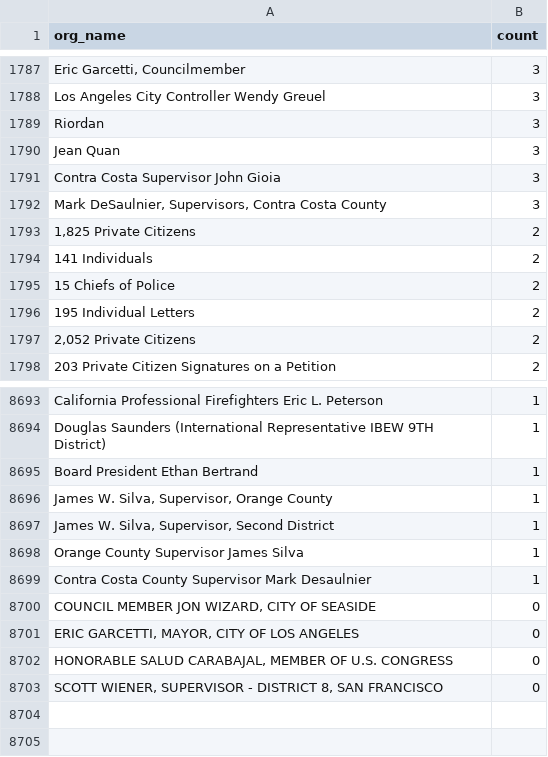
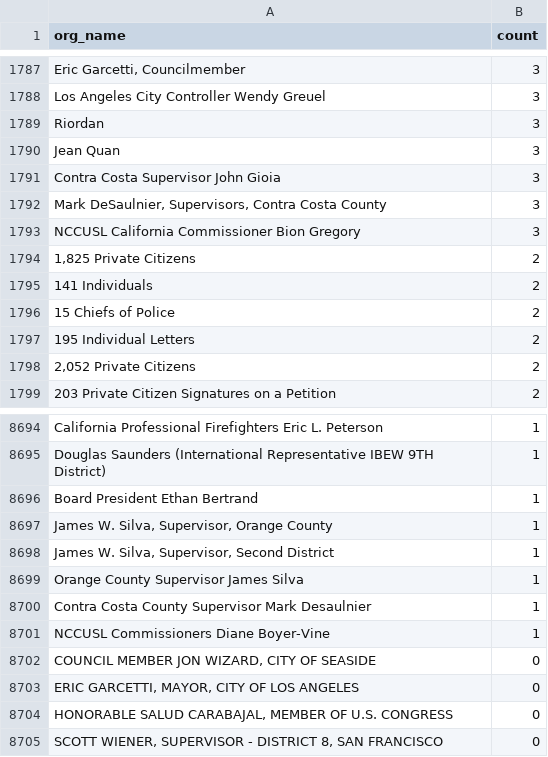
Before and after one commit to Nall-Group/california-groups-disambiguation, a CSV file: org_name_subsets_for_cleaning/org_names_that_are_actually_individuals.csv, drawn as a sheet; only a part is shown, gaps mark what is left out; the diff names each change by its address in the sheet, - before the commit and + after, or states it on an @@ line.

```diff
--- a/org_name_subsets_for_cleaning/org_names_that_are_actually_individuals.csv
+++ b/org_name_subsets_for_cleaning/org_names_that_are_actually_individuals.csv
+row 1793: NCCUSL California Commissioner Bion Gregory | 3
+row 8701: NCCUSL Commissioners Diane Boyer-Vine | 1
```
Also changed, not shown: org_name_subsets_for_cleaning/org_names_partial.csv, 4 other files.
